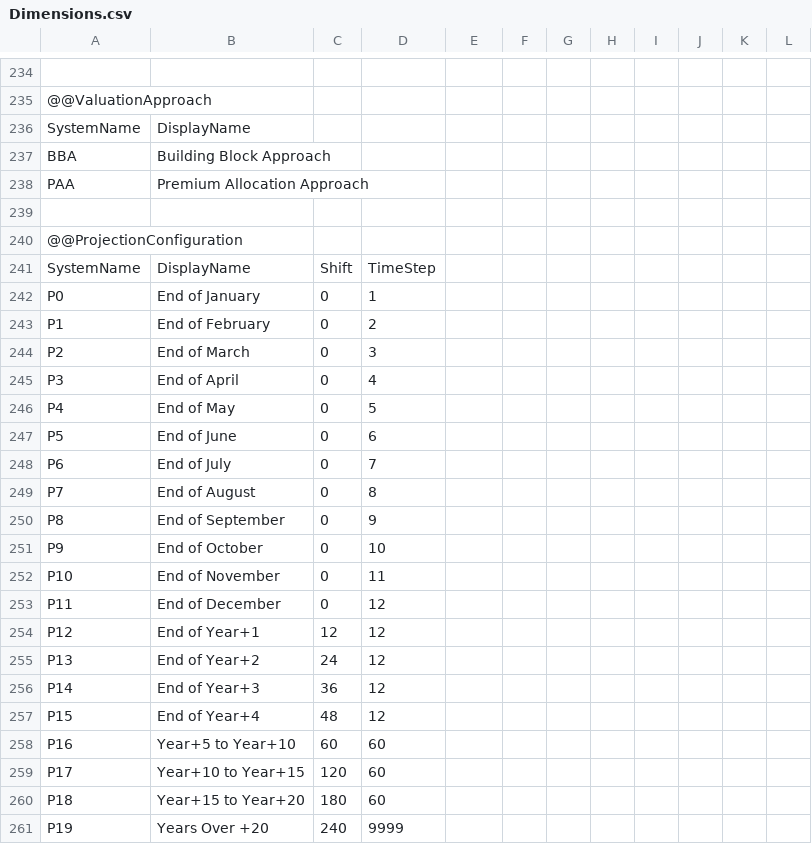
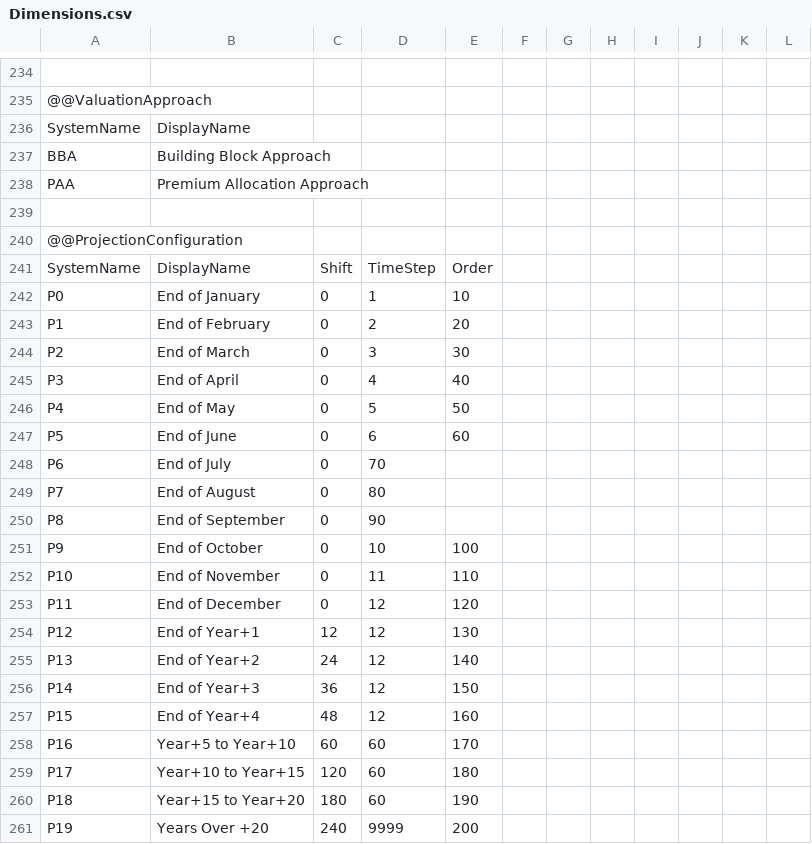
Before and after one commit to Systemorph/IFRS17CalculationEngine, a CSV file: ifrs17-template/Files/Dimensions.csv, drawn as a sheet; only a part is shown, gaps mark what is left out.

Commit message:
ordered dimension + cleanup

```diff
--- a/ifrs17-template/Files/Dimensions.csv
+++ b/ifrs17-template/Files/Dimensions.csv
@@ -240,22 +240,22 @@ PAA,Premium Allocation Approach,,,,,,,,,,
 @@ProjectionConfiguration,,,,,,,,,,,
-SystemName,DisplayName,Shift,TimeStep,,,,,,,,
-P0,End of January,0,1,,,,,,,,
-P1,End of February,0,2,,,,,,,,
-P2,End of March,0,3,,,,,,,,
-P3,End of April,0,4,,,,,,,,
-P4,End of May,0,5,,,,,,,,
-P5,End of June,0,6,,,,,,,,
-P6,End of July,0,7,,,,,,,,
-P7,End of August,0,8,,,,,,,,
-P8,End of September,0,9,,,,,,,,
-P9,End of October,0,10,,,,,,,,
-P10,End of November,0,11,,,,,,,,
-P11,End of December,0,12,,,,,,,,
-P12,End of Year+1,12,12,,,,,,,,
-P13,End of Year+2,24,12,,,,,,,,
-P14,End of Year+3,36,12,,,,,,,,
-P15,End of Year+4,48,12,,,,,,,,
-P16,Year+5 to Year+10,60,60,,,,,,,,
-P17,Year+10 to Year+15,120,60,,,,,,,,
-P18,Year+15 to Year+20,180,60,,,,,,,,
-P19,Years Over +20,240,9999,,,,,,,,
+SystemName,DisplayName,Shift,TimeStep,Order,,,,,,,
+P0,End of January,0,1,10,,,,,,,
+P1,End of February,0,2,20,,,,,,,
+P2,End of March,0,3,30,,,,,,,
+P3,End of April,0,4,40,,,,,,,
+P4,End of May,0,5,50,,,,,,,
+P5,End of June,0,6,60,,,,,,,
+P6,End of July,0,70,,,,,,,,
+P7,End of August,0,80,,,,,,,,
+P8,End of September,0,90,,,,,,,,
+P9,End of October,0,10,100,,,,,,,
+P10,End of November,0,11,110,,,,,,,
+P11,End of December,0,12,120,,,,,,,
+P12,End of Year+1,12,12,130,,,,,,,
+P13,End of Year+2,24,12,140,,,,,,,
+P14,End of Year+3,36,12,150,,,,,,,
+P15,End of Year+4,48,12,160,,,,,,,
+P16,Year+5 to Year+10,60,60,170,,,,,,,
+P17,Year+10 to Year+15,120,60,180,,,,,,,
+P18,Year+15 to Year+20,180,60,190,,,,,,,
+P19,Years Over +20,240,9999,200,,,,,,,
```
Also changed, not shown: 2 other files.
